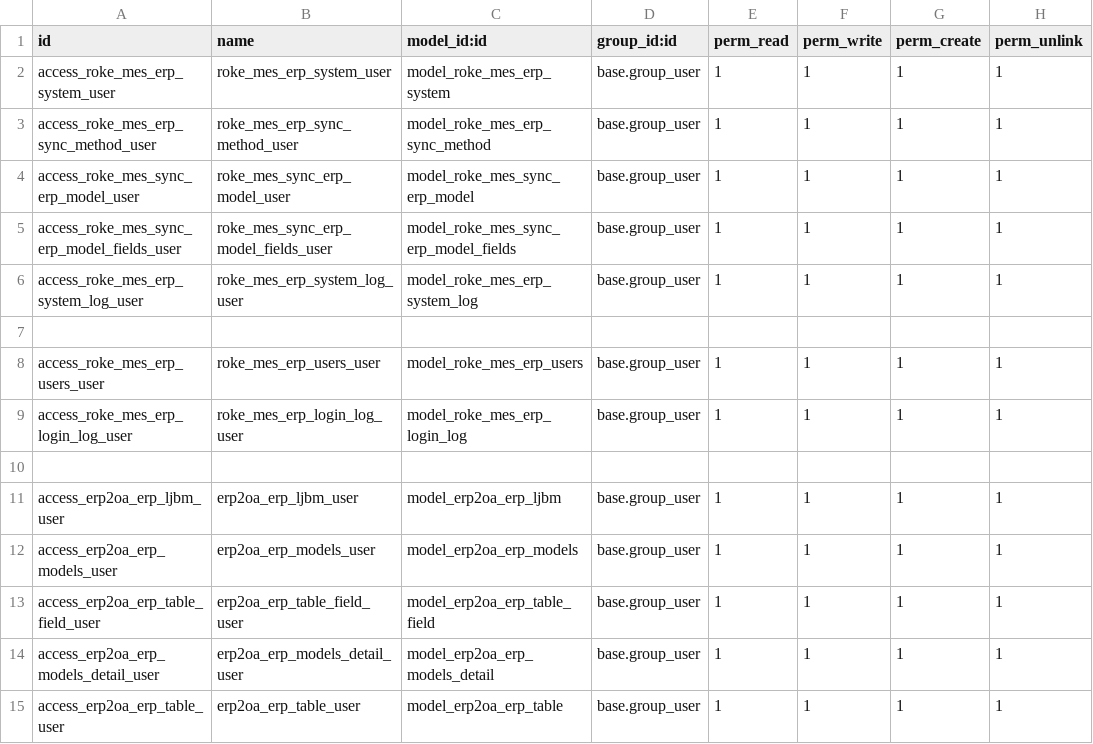
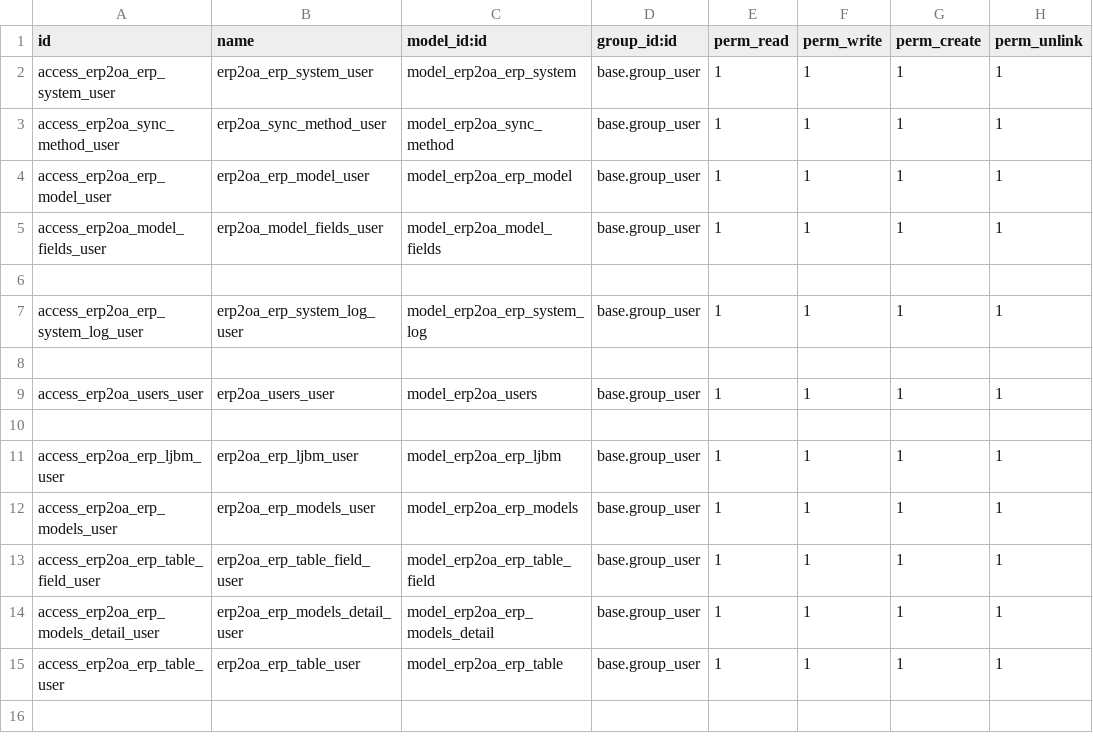
Before and after one commit to MrFangD/Erp2Oa, a CSV file: erp_oa_addons/security/ir.model.access.csv, drawn as a sheet.

```diff
--- a/erp_oa_addons/security/ir.model.access.csv
+++ b/erp_oa_addons/security/ir.model.access.csv
@@ -1,10 +1,10 @@
 id,name,model_id:id,group_id:id,perm_read,perm_write,perm_create,perm_unlink
-access_roke_mes_erp_system_user,roke_mes_erp_system_user,model_roke_mes_erp_system,base.group_user,1,1,1,1
-access_roke_mes_erp_sync_method_user,roke_mes_erp_sync_method_user,model_roke_mes_erp_sync_method,base.group_user,1,1,1,1
-access_roke_mes_sync_erp_model_user,roke_mes_sync_erp_model_user,model_roke_mes_sync_erp_model,base.group_user,1,1,1,1
-access_roke_mes_sync_erp_model_fields_user,roke_mes_sync_erp_model_fields_user,model_roke_mes_sync_erp_model_fields,base.group_user,1,1,1,1
-access_roke_mes_erp_system_log_user,roke_mes_erp_system_log_user,model_roke_mes_erp_system_log,base.group_user,1,1,1,1
+access_erp2oa_erp_system_user,erp2oa_erp_system_user,model_erp2oa_erp_system,base.group_user,1,1,1,1
+access_erp2oa_sync_method_user,erp2oa_sync_method_user,model_erp2oa_sync_method,base.group_user,1,1,1,1
+access_erp2oa_erp_model_user,erp2oa_erp_model_user,model_erp2oa_erp_model,base.group_user,1,1,1,1
+access_erp2oa_model_fields_user,erp2oa_model_fields_user,model_erp2oa_model_fields,base.group_user,1,1,1,1
 
-access_roke_mes_erp_users_user,roke_mes_erp_users_user,model_roke_mes_erp_users,base.group_user,1,1,1,1
-access_roke_mes_erp_login_log_user,roke_mes_erp_login_log_user,model_roke_mes_erp_login_log,base.group_user,1,1,1,1
+access_erp2oa_erp_system_log_user,erp2oa_erp_system_log_user,model_erp2oa_erp_system_log,base.group_user,1,1,1,1
+
+access_erp2oa_users_user,erp2oa_users_user,model_erp2oa_users,base.group_user,1,1,1,1
 
```
Also changed, not shown: 16 other files.
